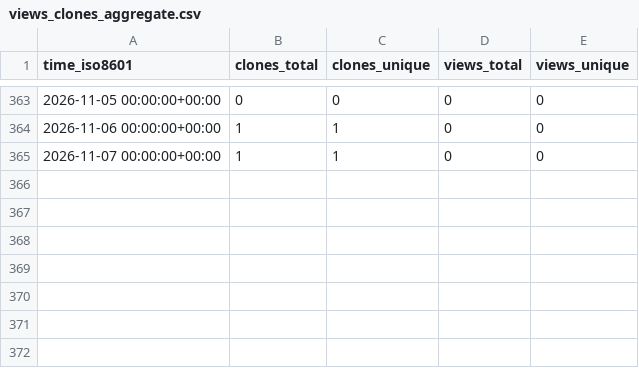
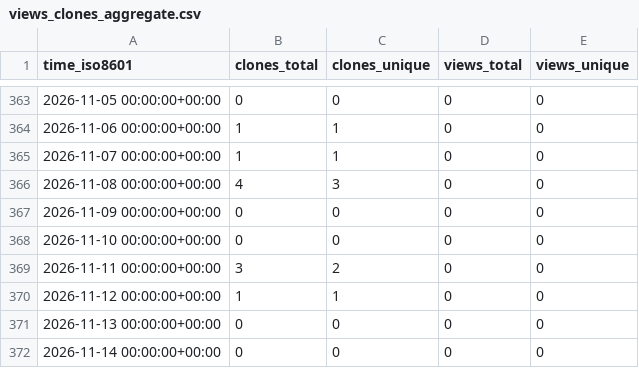
Before and after one commit to AmosDinh/repo-stats, a CSV file: AmosDinh/Reinforce_TrainReScheduling/ghrs-data/views_clones_aggregate.csv, drawn as a sheet; only a part is shown, gaps mark what is left out.

```diff
--- a/AmosDinh/Reinforce_TrainReScheduling/ghrs-data/views_clones_aggregate.csv
+++ b/AmosDinh/Reinforce_TrainReScheduling/ghrs-data/views_clones_aggregate.csv
@@ -365 +365,8 @@ time_iso8601,clones_total,clones_unique,views_total,views_unique
 2026-11-07 00:00:00+00:00,1,1,0,0
+2026-11-08 00:00:00+00:00,4,3,0,0
+2026-11-09 00:00:00+00:00,0,0,0,0
+2026-11-10 00:00:00+00:00,0,0,0,0
+2026-11-11 00:00:00+00:00,3,2,0,0
+2026-11-12 00:00:00+00:00,1,1,0,0
+2026-11-13 00:00:00+00:00,0,0,0,0
+2026-11-14 00:00:00+00:00,0,0,0,0
```
Also changed, not shown: 1 other file.
